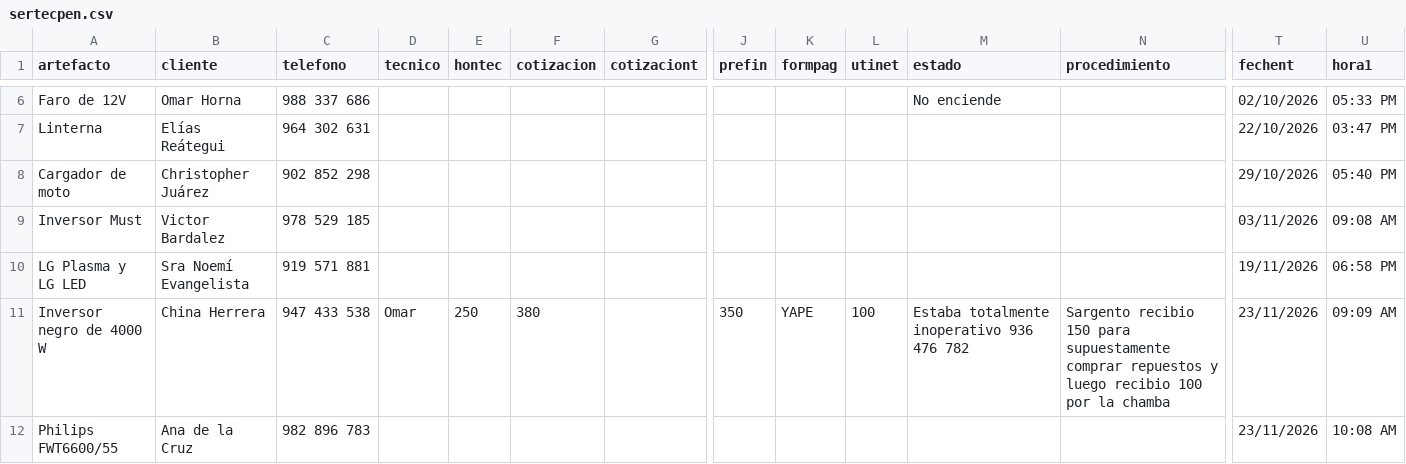
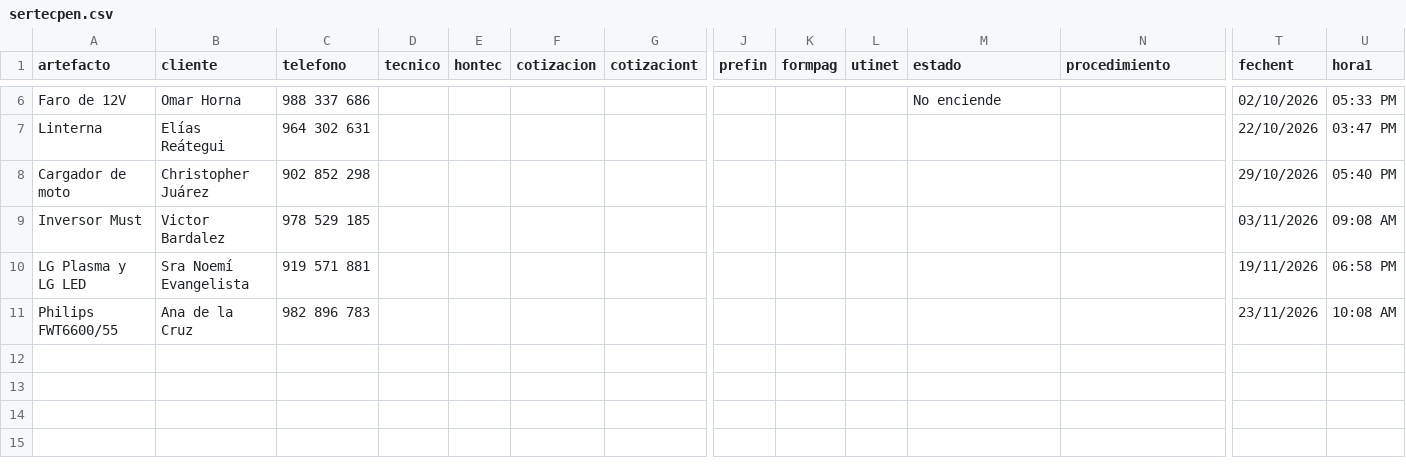
Before and after one commit to justintxu/repo, a CSV file: data/sertecpen.csv, drawn as a sheet; only a part is shown, gaps mark what is left out; rows hold the shown columns only; the diff names each change by its address in the sheet, - before the commit and + after, or states it on an @@ line.

Commit message:
Update data/sertecpen.csv

```diff
--- a/data/sertecpen.csv
+++ b/data/sertecpen.csv
-row 11: Inversor negro de 4000 W | China Herrera | 947 433 538 | Omar | 250 | 380 |  | 350 | YAPE | 100 | Estaba totalmente inoperativo 936 476 782 | Sargento recibio 150 para supuestamente comprar repuestos y luego recibio 100 por la chamba | 23/11/2026 | 09:09 AM
```
